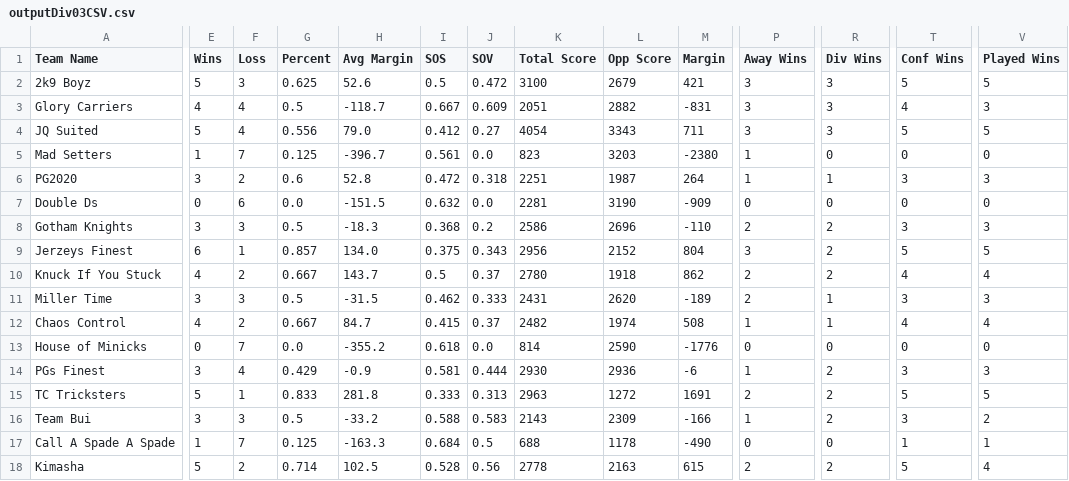
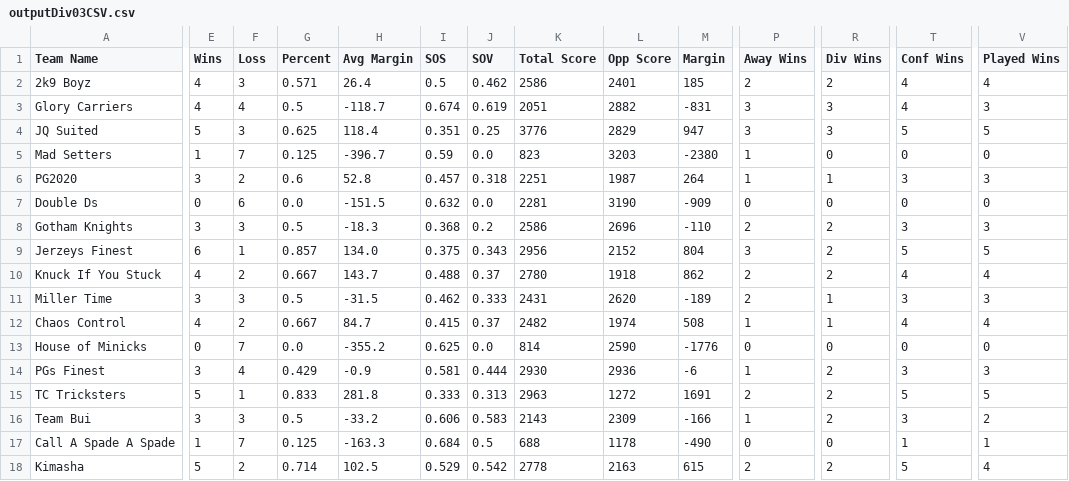
Before and after one commit to rtillies/wsos-season-3, a CSV file: data/outputDiv03CSV.csv, drawn as a sheet; only a part is shown, gaps mark what is left out; the diff covers the shown part only; the diff names each change by its address in the sheet, - before the commit and + after, or states it on an @@ line.

```diff
--- a/data/outputDiv03CSV.csv
+++ b/data/outputDiv03CSV.csv
-E2 (Wins): 5
+E2 (Wins): 4
-G2 (Percent): 0.625
+G2 (Percent): 0.571
-H2 (Avg Margin): 52.6
+H2 (Avg Margin): 26.4
-J2 (SOV): 0.472
+J2 (SOV): 0.462
-K2 (Total Score): 3100
+K2 (Total Score): 2586
-L2 (Opp Score): 2679
+L2 (Opp Score): 2401
-M2 (Margin): 421
+M2 (Margin): 185
-P2 (Away Wins): 3
+P2 (Away Wins): 2
-R2 (Div Wins): 3
+R2 (Div Wins): 2
-T2 (Conf Wins): 5
+T2 (Conf Wins): 4
-V2 (Played Wins): 5
+V2 (Played Wins): 4
-I3 (SOS): 0.667
+I3 (SOS): 0.674
-J3 (SOV): 0.609
+J3 (SOV): 0.619
-F4 (Loss): 4
+F4 (Loss): 3
-G4 (Percent): 0.556
+G4 (Percent): 0.625
-H4 (Avg Margin): 79.0
+H4 (Avg Margin): 118.4
-I4 (SOS): 0.412
+I4 (SOS): 0.351
-J4 (SOV): 0.27
+J4 (SOV): 0.25
-K4 (Total Score): 4054
+K4 (Total Score): 3776
-L4 (Opp Score): 3343
+L4 (Opp Score): 2829
-M4 (Margin): 711
+M4 (Margin): 947
-I5 (SOS): 0.561
+I5 (SOS): 0.59
-I6 (SOS): 0.472
+I6 (SOS): 0.457
-I10 (SOS): 0.5
+I10 (SOS): 0.488
-I13 (SOS): 0.618
+I13 (SOS): 0.625
-I16 (SOS): 0.588
+I16 (SOS): 0.606
-I18 (SOS): 0.528
+I18 (SOS): 0.529
-J18 (SOV): 0.56
+J18 (SOV): 0.542
```
Also changed, not shown: 62 edited cells elsewhere in this file, data/Week03CSV.csv.
